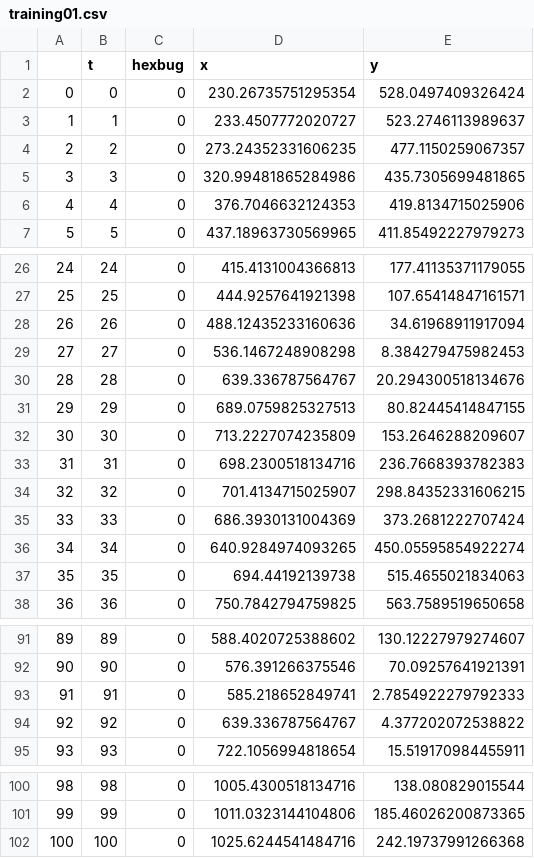
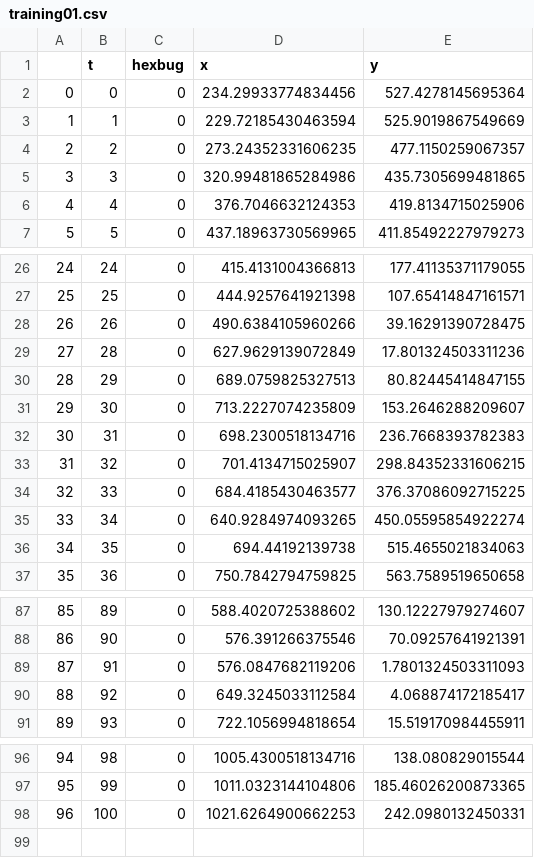
Before and after one commit to neelima16/traco_ankilab, a CSV file: training/training01.csv, drawn as a sheet; only a part is shown, gaps mark what is left out; removed rows and columns are numbered as before the commit, all else as after; the diff covers the shown part only; the diff names each change by its address in the sheet, - before the commit and + after, or states it on an @@ line.

```diff
--- a/training/training01.csv
+++ b/training/training01.csv
-D2 (x): 230.26735751295354
+D2 (x): 234.29933774834456
-E2 (y): 528.0497409326424
+E2 (y): 527.4278145695364
-D3 (x): 233.4507772020727
+D3 (x): 229.72185430463594
-E3 (y): 523.2746113989637
+E3 (y): 525.9019867549669
-D28 (x): 488.12435233160636
+D28 (x): 490.6384105960266
-E28 (y): 34.61968911917094
+E28 (y): 39.16291390728475
-row 29: 27 | 27 | 0 | 536.1467248908298 | 8.384279475982453
@@ column A renumbered from row 29 down @@
-D29 (x): 639.336787564767
+D29 (x): 627.9629139072849
-E29 (y): 20.294300518134676
+E29 (y): 17.801324503311236
-D34 (x): 686.3930131004369
+D34 (x): 684.4185430463577
-E34 (y): 373.2681222707424
+E34 (y): 376.37086092715225
-D89 (x): 585.218652849741
+D89 (x): 576.0847682119206
-E89 (y): 2.7854922279792333
+E89 (y): 1.7801324503311093
-D90 (x): 639.336787564767
+D90 (x): 649.3245033112584
-E90 (y): 4.377202072538822
+E90 (y): 4.068874172185417
-D98 (x): 1025.6244541484716
+D98 (x): 1021.6264900662253
-E98 (y): 242.19737991266368
+E98 (y): 242.0980132450331
```
Also changed, not shown: 3 removed rows and 20 edited cells elsewhere in this file, training/training017.csv, training/training018.csv, 13 other files.
